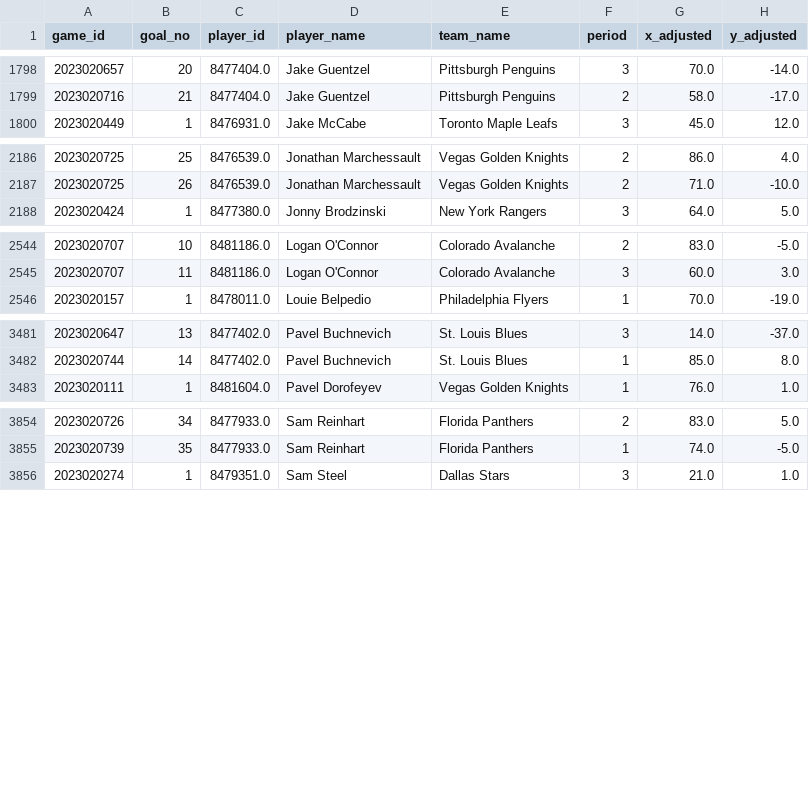
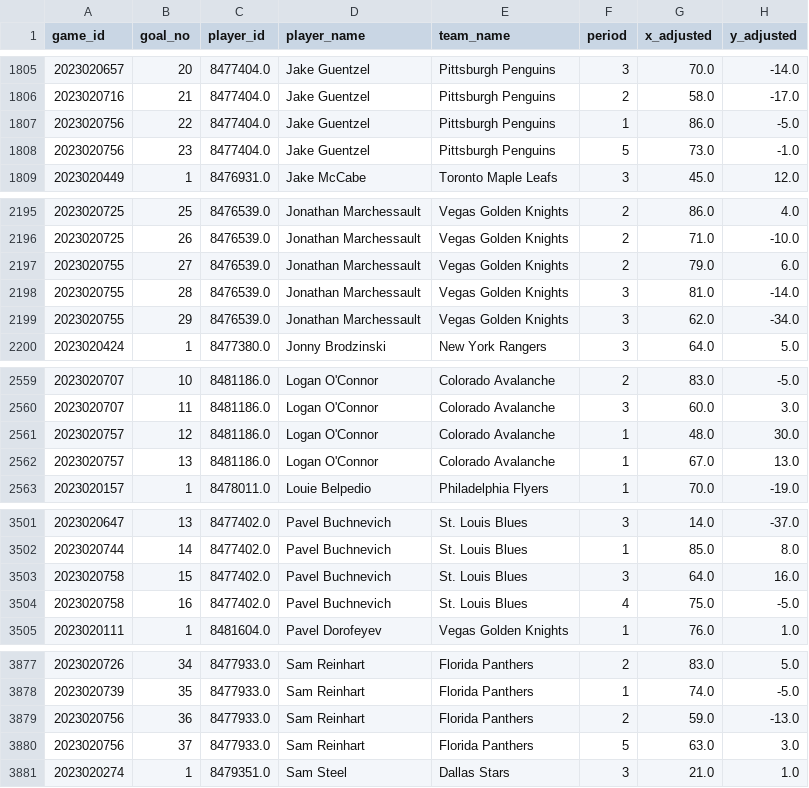
Before and after one commit to kjchrz03/hockey-streamlit, a CSV file: data/ice_map_data.csv, drawn as a sheet; only a part is shown, gaps mark what is left out; the diff covers the shown part only; the diff names each change by its address in the sheet, - before the commit and + after, or states it on an @@ line.

```diff
--- a/data/ice_map_data.csv
+++ b/data/ice_map_data.csv
+row 1807: 2023020756 | 22 | 8477404.0 | Jake Guentzel | Pittsburgh Penguins | 1 | 86.0 | -5.0
+row 1808: 2023020756 | 23 | 8477404.0 | Jake Guentzel | Pittsburgh Penguins | 5 | 73.0 | -1.0
+row 2197: 2023020755 | 27 | 8476539.0 | Jonathan Marchessault | Vegas Golden Knights | 2 | 79.0 | 6.0
+row 2198: 2023020755 | 28 | 8476539.0 | Jonathan Marchessault | Vegas Golden Knights | 3 | 81.0 | -14.0
+row 2199: 2023020755 | 29 | 8476539.0 | Jonathan Marchessault | Vegas Golden Knights | 3 | 62.0 | -34.0
+row 2561: 2023020757 | 12 | 8481186.0 | Logan O'Connor | Colorado Avalanche | 1 | 48.0 | 30.0
+row 2562: 2023020757 | 13 | 8481186.0 | Logan O'Connor | Colorado Avalanche | 1 | 67.0 | 13.0
+row 3503: 2023020758 | 15 | 8477402.0 | Pavel Buchnevich | St. Louis Blues | 3 | 64.0 | 16.0
+row 3504: 2023020758 | 16 | 8477402.0 | Pavel Buchnevich | St. Louis Blues | 4 | 75.0 | -5.0
+row 3879: 2023020756 | 36 | 8477933.0 | Sam Reinhart | Florida Panthers | 2 | 59.0 | -13.0
+row 3880: 2023020756 | 37 | 8477933.0 | Sam Reinhart | Florida Panthers | 5 | 63.0 | 3.0
```
Also changed, not shown: 14 added rows elsewhere in this file, data/goal_counts.csv, data/goal_locations.csv.
